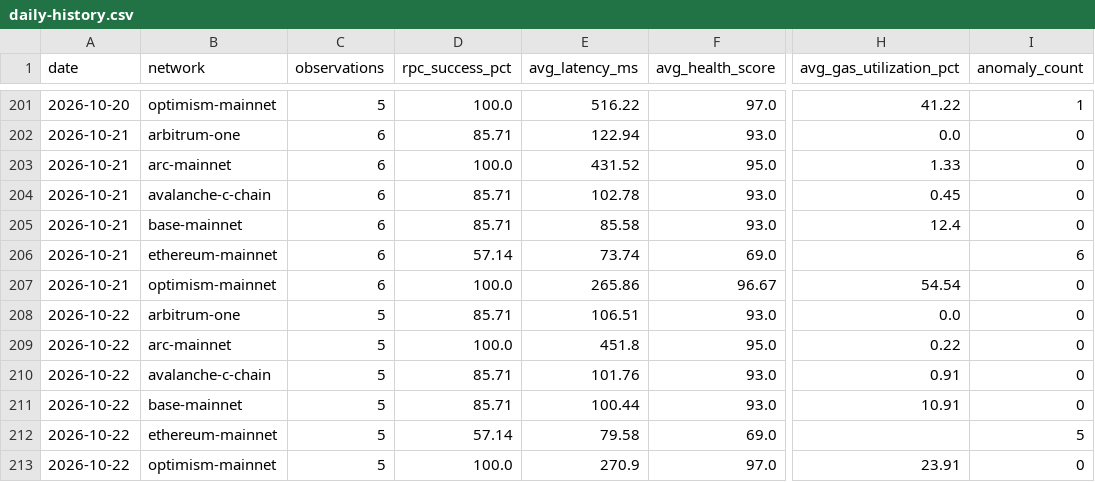
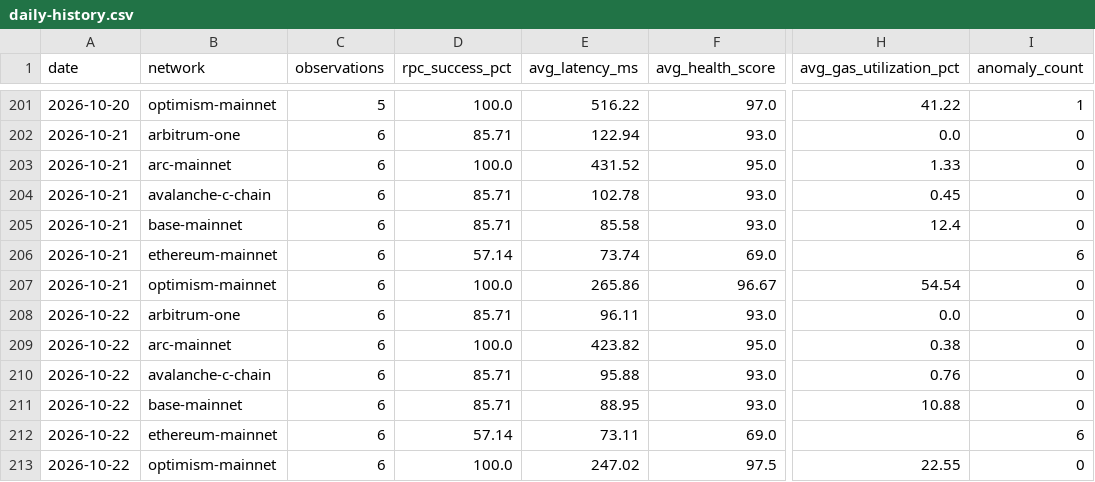
Before and after one commit to khenzarr/chain-observatory, a CSV file: metrics/daily-history.csv, drawn as a sheet; only a part is shown, gaps mark what is left out; the diff names each change by its address in the sheet, - before the commit and + after, or states it on an @@ line.

Commit message:
obs(auto): sample six EVM networks 2026-10-22T22:40Z

```diff
--- a/metrics/daily-history.csv
+++ b/metrics/daily-history.csv
-C208:C213 (observations): 5
+C208:C213 (observations): 6
-E208 (avg_latency_ms): 106.51
+E208 (avg_latency_ms): 96.11
-E209 (avg_latency_ms): 451.8
+E209 (avg_latency_ms): 423.82
-H209 (avg_gas_utilization_pct): 0.22
+H209 (avg_gas_utilization_pct): 0.38
-E210 (avg_latency_ms): 101.76
+E210 (avg_latency_ms): 95.88
-H210 (avg_gas_utilization_pct): 0.91
+H210 (avg_gas_utilization_pct): 0.76
-E211 (avg_latency_ms): 100.44
+E211 (avg_latency_ms): 88.95
-H211 (avg_gas_utilization_pct): 10.91
+H211 (avg_gas_utilization_pct): 10.88
-E212 (avg_latency_ms): 79.58
+E212 (avg_latency_ms): 73.11
-I212 (anomaly_count): 5
+I212 (anomaly_count): 6
-E213 (avg_latency_ms): 270.9
+E213 (avg_latency_ms): 247.02
-F213 (avg_health_score): 97.0
+F213 (avg_health_score): 97.5
-H213 (avg_gas_utilization_pct): 23.91
+H213 (avg_gas_utilization_pct): 22.55
```
Also changed, not shown: 6 other files.
